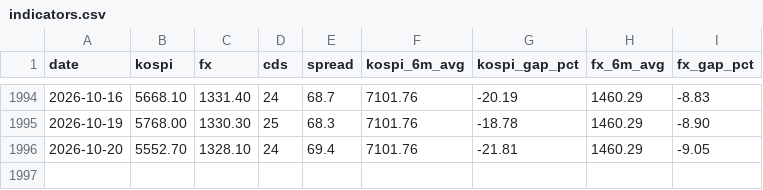
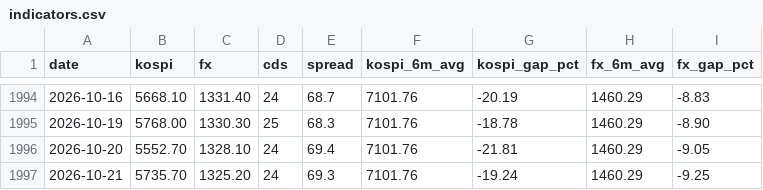
Before and after one commit to gggdbsgh-bit/gggdbsgh-bit.github.io, a CSV file: data/indicators.csv, drawn as a sheet; only a part is shown, gaps mark what is left out; the diff names each change by its address in the sheet, - before the commit and + after, or states it on an @@ line.

```diff
--- a/data/indicators.csv
+++ b/data/indicators.csv
+row 1997: 2026-10-21 | 5735.70 | 1325.20 | 24 | 69.3 | 7101.76 | -19.24 | 1460.29 | -9.25
```
Also changed, not shown: 3 other files.
